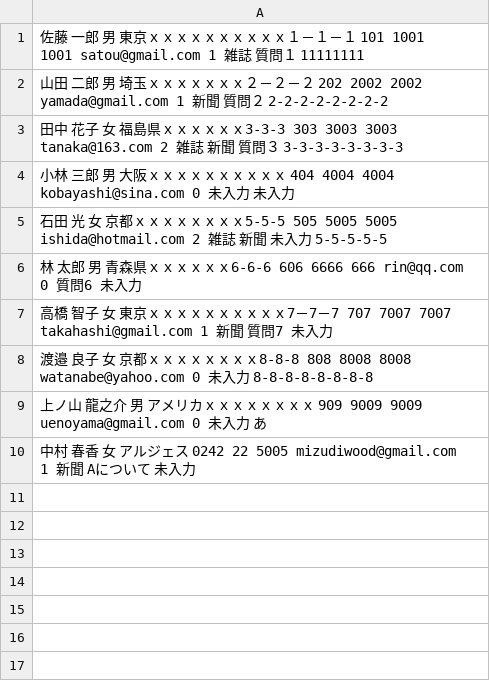
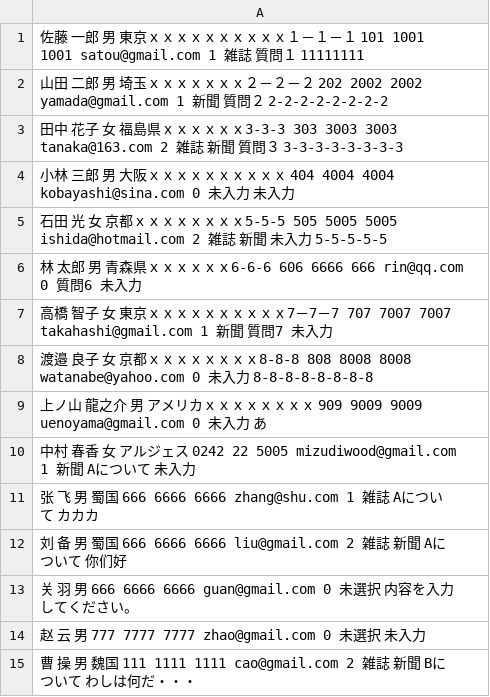
Before and after one commit to mizudiwood/PHPTraining, a CSV file: 20170522/question.csv, drawn as a sheet; the diff names each change by its address in the sheet, - before the commit and + after, or states it on an @@ line.

```diff
--- a/20170522/question.csv
+++ b/20170522/question.csv
+row 11: 张 飞 男 蜀国 666 6666 6666 zhang@shu.com 1 雑誌 Aについて カカカ
+row 12: 刘 备 男 蜀国 666 6666 6666 liu@gmail.com 2 雑誌 新聞 Aについて 你们好
+row 13: 关 羽 男 666 6666 6666 guan@gmail.com 0 未選択 内容を入力してください。
+row 14: 赵 云 男 777 7777 7777 zhao@gmail.com 0 未選択 未入力
+row 15: 曹 操 男 魏国 111 1111 1111 cao@gmail.com 2 雑誌 新聞 Bについて わしは何だ・・・
```
Also changed, not shown: 7 other files.
